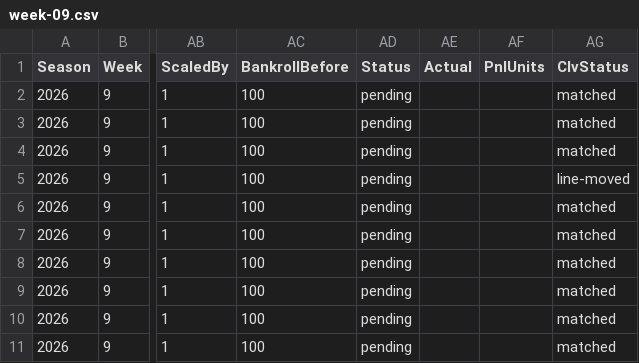
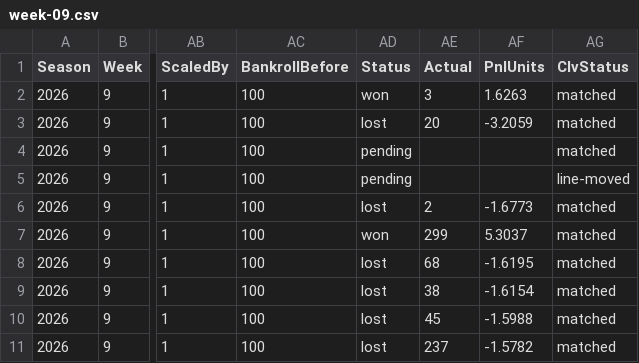
Before and after one commit to pmammino/NFLProjectionsCheck, a CSV file: data/bets/budget/2026/week-09.csv, drawn as a sheet; only a part is shown, gaps mark what is left out; the diff names each change by its address in the sheet, - before the commit and + after, or states it on an @@ line.

```diff
--- a/data/bets/budget/2026/week-09.csv
+++ b/data/bets/budget/2026/week-09.csv
-AD2 (Status): pending
+AD2 (Status): won
-AE2 (Actual): (empty)
+AE2 (Actual): 3
-AF2 (PnlUnits): (empty)
+AF2 (PnlUnits): 1.6263
-AD3 (Status): pending
+AD3 (Status): lost
-AE3 (Actual): (empty)
+AE3 (Actual): 20
-AF3 (PnlUnits): (empty)
+AF3 (PnlUnits): -3.2059
-AD6 (Status): pending
+AD6 (Status): lost
-AE6 (Actual): (empty)
+AE6 (Actual): 2
-AF6 (PnlUnits): (empty)
+AF6 (PnlUnits): -1.6773
-AD7 (Status): pending
+AD7 (Status): won
-AE7 (Actual): (empty)
+AE7 (Actual): 299
-AF7 (PnlUnits): (empty)
+AF7 (PnlUnits): 5.3037
-AD8:AD11 (Status): pending
+AD8:AD11 (Status): lost
-AE8 (Actual): (empty)
+AE8 (Actual): 68
-AF8 (PnlUnits): (empty)
+AF8 (PnlUnits): -1.6195
-AE9 (Actual): (empty)
+AE9 (Actual): 38
-AF9 (PnlUnits): (empty)
+AF9 (PnlUnits): -1.6154
-AE10 (Actual): (empty)
+AE10 (Actual): 45
-AF10 (PnlUnits): (empty)
+AF10 (PnlUnits): -1.5988
-AE11 (Actual): (empty)
+AE11 (Actual): 237
-AF11 (PnlUnits): (empty)
+AF11 (PnlUnits): -1.5782
```
Also changed, not shown: data/bets/firehose/2026/week-09.csv, data/bets/kelly/2026/week-09.csv, 6 other files.
